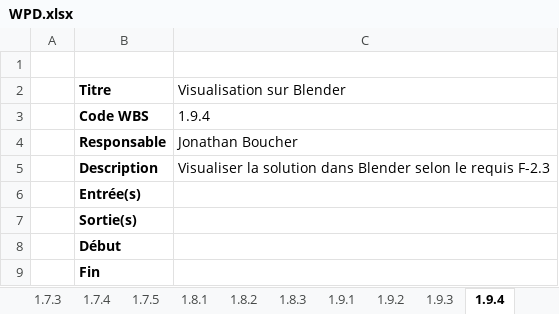
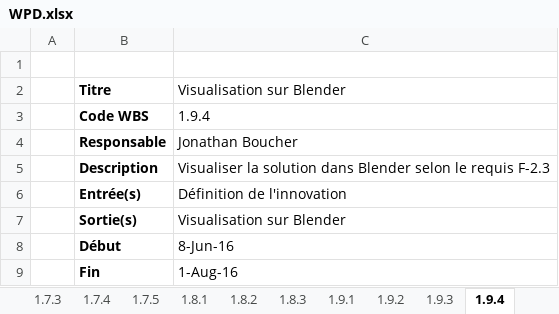
Before and after one commit to bmaxb/projet_s4, an Excel workbook: gestion/WPD.xlsx, sheet 1.9.4, drawn as a sheet; values as stored, in another font and other column widths than the file's, no borders; the diff names each change by its address in the sheet, - before the commit and + after, or states it on an @@ line.

```diff
--- a/gestion/WPD.xlsx (sheet 1.9.4)
+++ b/gestion/WPD.xlsx (sheet 1.9.4)
-C6: (empty)
+C6: Définition de l'innovation
-C7: (empty)
+C7: Visualisation sur Blender
-C8: (empty)
+C8: 8-Jun-16
-C9: (empty)
+C9: 1-Aug-16
```
Also changed, not shown: sheet 1.9.3, sheet 1.9.1, sheet 1.9.2.
